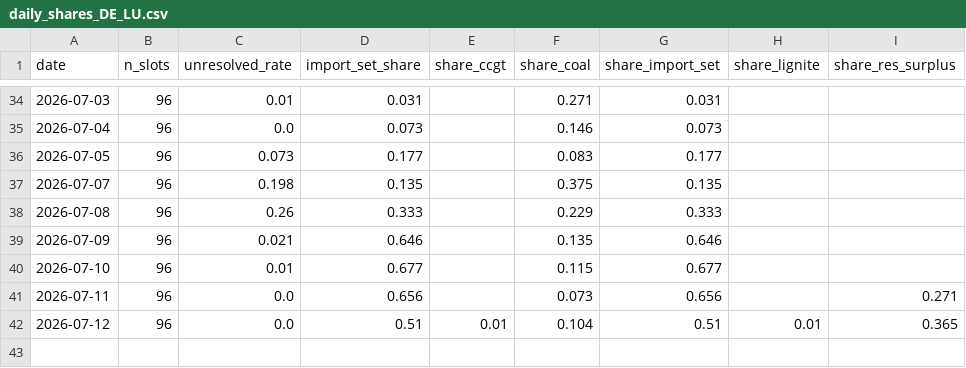
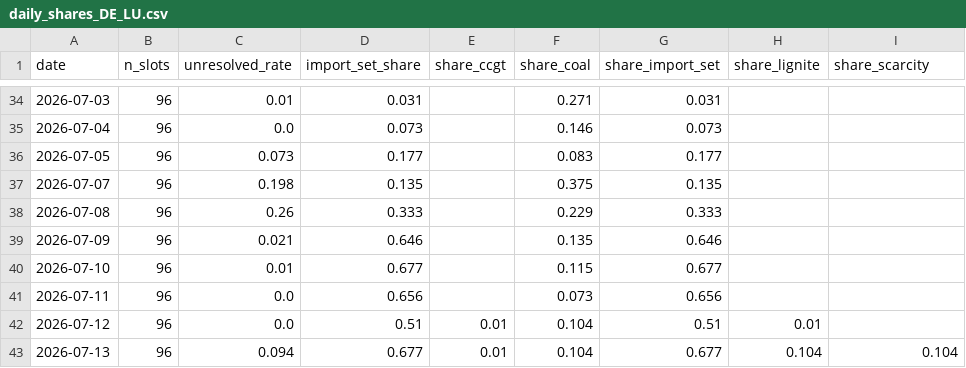
Before and after one commit to satoa0316/eu-power-data, a CSV file: data/mart/daily_shares_DE_LU.csv, drawn as a sheet; only a part is shown, gaps mark what is left out; the diff names each change by its address in the sheet, - before the commit and + after, or states it on an @@ line.

```diff
--- a/data/mart/daily_shares_DE_LU.csv
+++ b/data/mart/daily_shares_DE_LU.csv
-I1: share_res_surplus
+I1: share_scarcity
-I41 (share_scarcity): 0.271
+I41 (share_scarcity): (empty)
-I42 (share_scarcity): 0.365
+I42 (share_scarcity): (empty)
+row 43: 2026-07-13 | 96 | 0.094 | 0.677 | 0.01 | 0.104 | 0.677 | 0.104 | 0.104
```
Also changed, not shown: data/mart/daily_shares_GB.csv, data/mart/labels_GB.csv, 4 other files.
